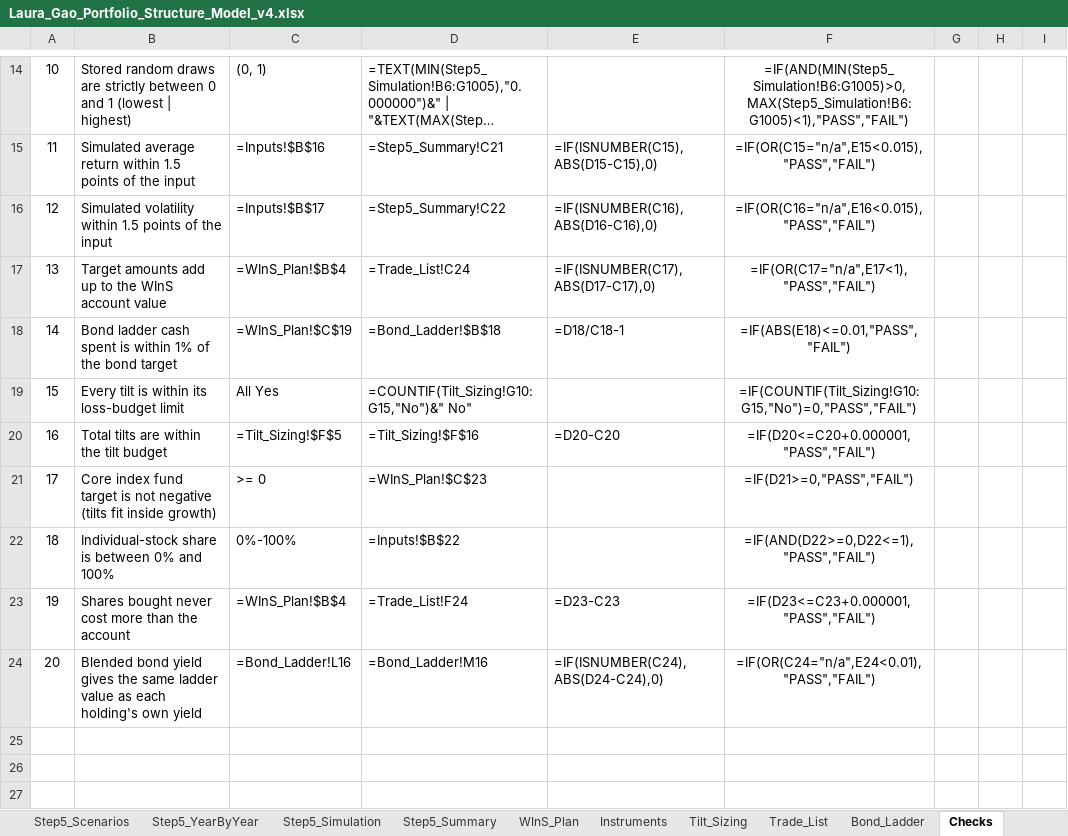
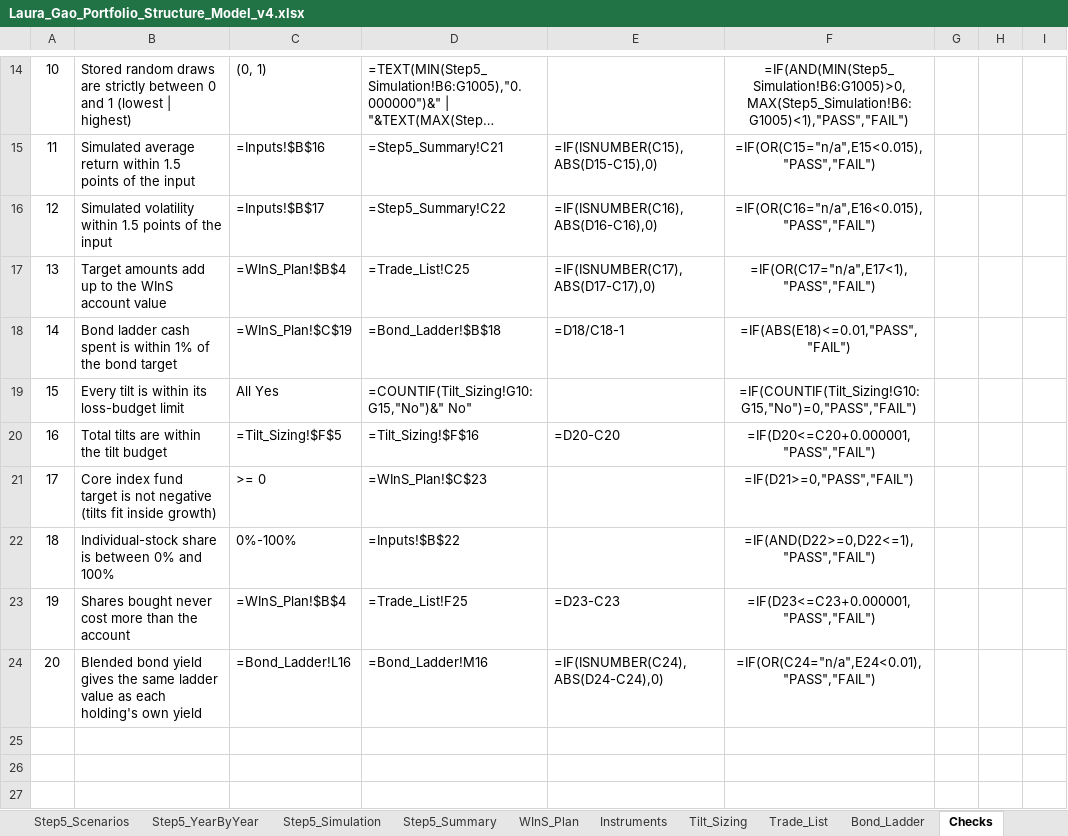
Before and after one commit to RealShadowArk/Wharton-Comp, an Excel workbook: context/Laura_Gao_Portfolio_Structure_Model_v4.xlsx, sheet Checks, drawn as a sheet; only a part is shown, gaps mark what is left out; long unchanged cells end in …; values as stored, in another font and other column widths than the file's, no borders; formulas without a stored value are shown as written; conditional formats not drawn; the diff names each change by its address in the sheet, - before the commit and + after, or states it on an @@ line.

```diff
--- a/context/Laura_Gao_Portfolio_Structure_Model_v4.xlsx (sheet Checks)
+++ b/context/Laura_Gao_Portfolio_Structure_Model_v4.xlsx (sheet Checks)
-D17: =Trade_List!C24
+D17: =Trade_List!C25
-D23: =Trade_List!F24
+D23: =Trade_List!F25
```
Also changed, not shown: sheet Tilt_Sizing, sheet Instruments, sheet Trade_List, 2 other files.
